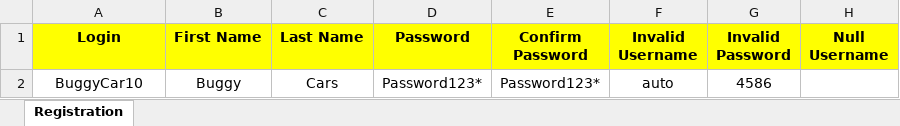
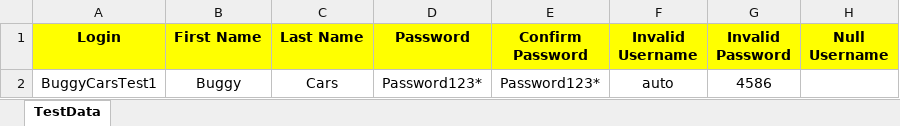
Before and after one commit to MariaSagayaraj/Assessment, an Excel workbook: Excel/Data.xlsx, sheet TestData, drawn as a sheet; only a part is shown; values as stored, in another font and other column widths than the file's, no borders; the diff names each change by its address in the sheet, - before the commit and + after, or states it on an @@ line.

```diff
--- a/Excel/Data.xlsx (sheet TestData)
+++ b/Excel/Data.xlsx (sheet TestData)
-sheet tab: Registration
+sheet tab: TestData
-A2 (Login): BuggyCar10
+A2 (Login): BuggyCarsTest1
```
Also changed, not shown: BugReport/BugReport_BuggyCarsRating.xlsx, 31 other files.
